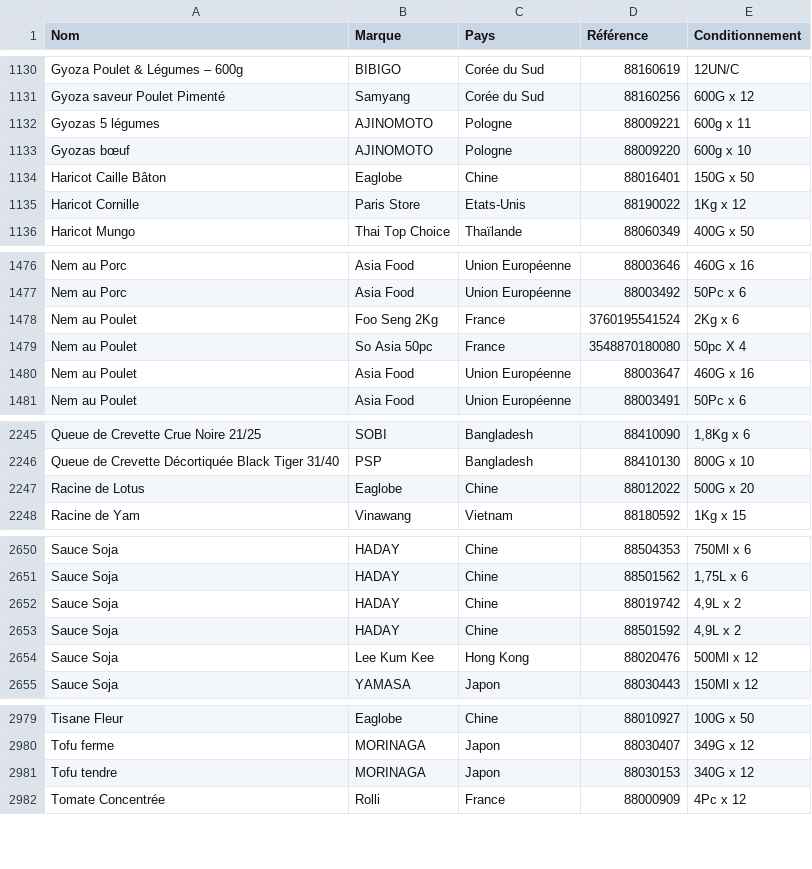
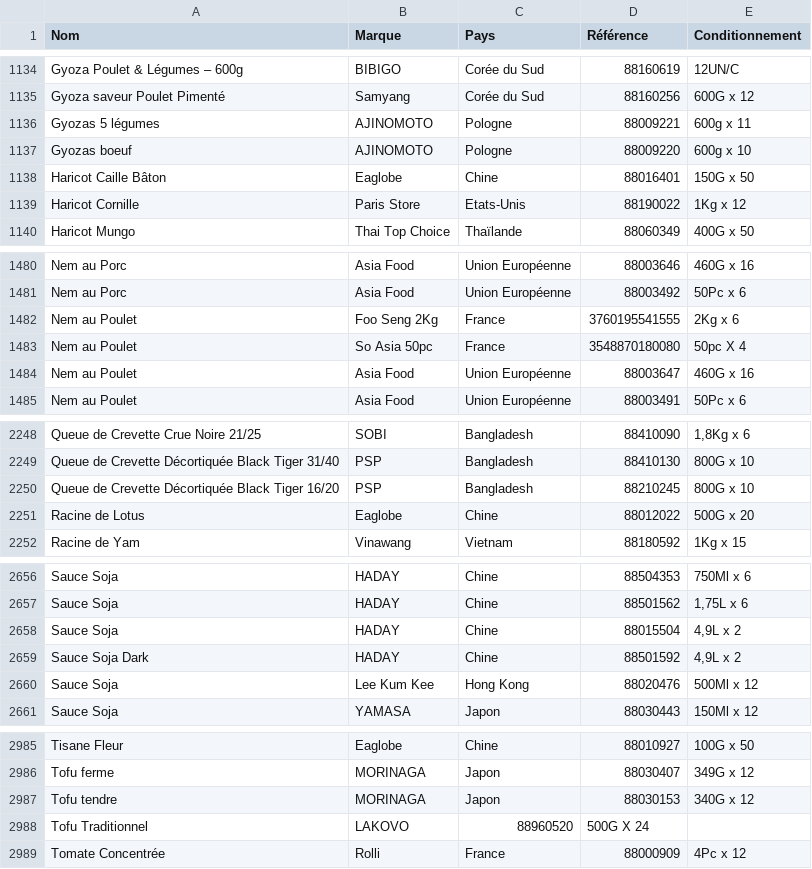
Before and after one commit to alexthegreatwhite/catalogue, a CSV file: base.csv, drawn as a sheet; only a part is shown, gaps mark what is left out; the diff covers the shown part only.

```diff
--- a/base.csv
+++ b/base.csv
@@ -1141,3 +1145,3 @@ Gyoza saveur Poulet Pimenté;Samyang;Corée du Sud;88160256;600G x 12
 Gyozas 5 légumes;AJINOMOTO;Pologne;88009221;600g x 11
-Gyozas bœuf;AJINOMOTO;Pologne;88009220;600g x 10
+Gyozas boeuf;AJINOMOTO;Pologne;88009220;600g x 10
 Haricot Caille Bâton;Eaglobe;Chine;88016401;150G x 50
@@ -1487,3 +1491,3 @@ Nem au Porc;Asia Food;Union Européenne;88003646;460G x 16
 Nem au Porc;Asia Food;Union Européenne;88003492;50Pc x 6
-Nem au Poulet;Foo Seng 2Kg;France;3760195541524;2Kg x 6
+Nem au Poulet;Foo Seng 2Kg;France;3760195541555;2Kg x 6
 Nem au Poulet;So Asia 50pc;France;3548870180080;50pc X 4
@@ -2284,2 +2287,3 @@ Queue de Crevette Crue Noire 21/25;SOBI;Bangladesh;88410090;1,8Kg x 6
 Queue de Crevette Décortiquée Black Tiger 31/40;PSP;Bangladesh;88410130;800G x 10
+Queue de Crevette Décortiquée Black Tiger 16/20;PSP;Bangladesh;88210245;800G x 10
 Racine de Lotus;Eaglobe;Chine;88012022;500G x 20
@@ -2689,4 +2695,4 @@ Sauce Soja;HADAY;Chine;88504353;750Ml x 6
 Sauce Soja;HADAY;Chine;88501562;1,75L x 6
-Sauce Soja;HADAY;Chine;88019742;4,9L x 2
-Sauce Soja;HADAY;Chine;88501592;4,9L x 2
+Sauce Soja;HADAY;Chine;88015504;4,9L x 2
+Sauce Soja Dark;HADAY;Chine;88501592;4,9L x 2
 Sauce Soja;Lee Kum Kee;Hong Kong;88020476;500Ml x 12
@@ -3022,2 +3028,3 @@ Tofu ferme;MORINAGA;Japon;88030407;349G x 12
 Tofu tendre;MORINAGA;Japon;88030153;340G x 12
+Tofu Traditionnel;LAKOVO;88960520;500G X 24
 Tomate Concentrée;Rolli;France;88000909;4Pc x 12
```
Also changed, not shown: 6 added rows, 1 removed row and 2 edited cells elsewhere in this file, 12 other files.
